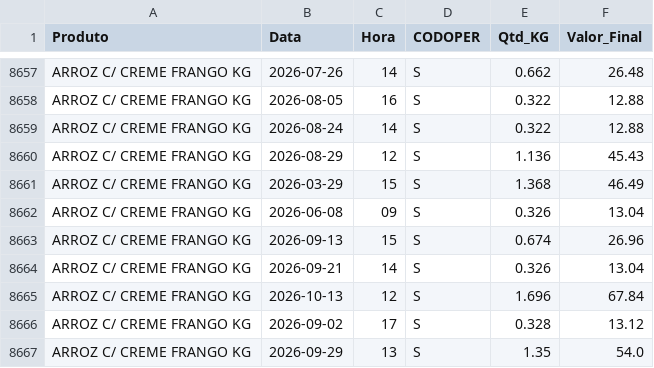
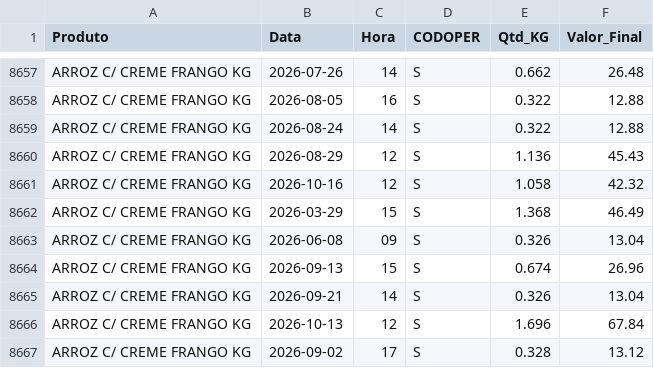
Before and after one commit to hadassagarcia/RotiFluxo, a CSV file: vendas_filial2.csv, drawn as a sheet; only a part is shown, gaps mark what is left out; the shorter side is filled out with more unchanged rows.

Commit message:
Atualização de Performance

```diff
--- a/vendas_filial2.csv
+++ b/vendas_filial2.csv
@@ -8660,2 +8660,3 @@ ARROZ C/ CREME FRANGO KG,2026-08-24,14,S,0.322,12.88
 ARROZ C/ CREME FRANGO KG,2026-08-29,12,S,1.136,45.43
+ARROZ C/ CREME FRANGO KG,2026-10-16,12,S,1.058,42.32
 ARROZ C/ CREME FRANGO KG,2026-03-29,15,S,1.368,46.49
```
